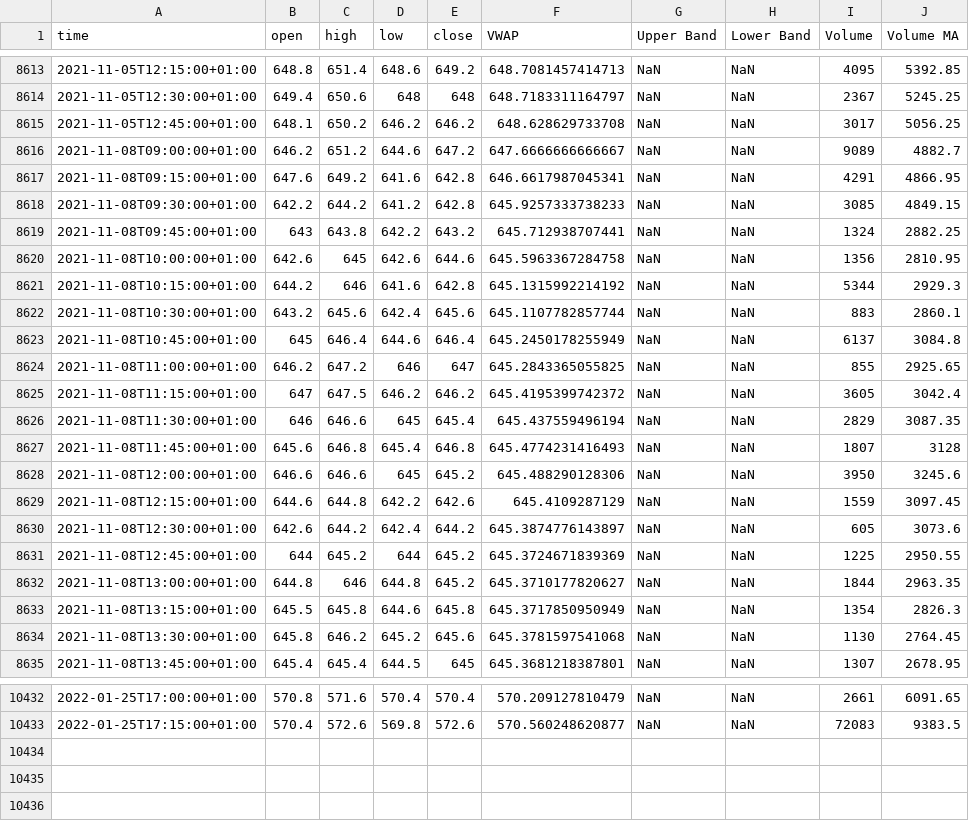
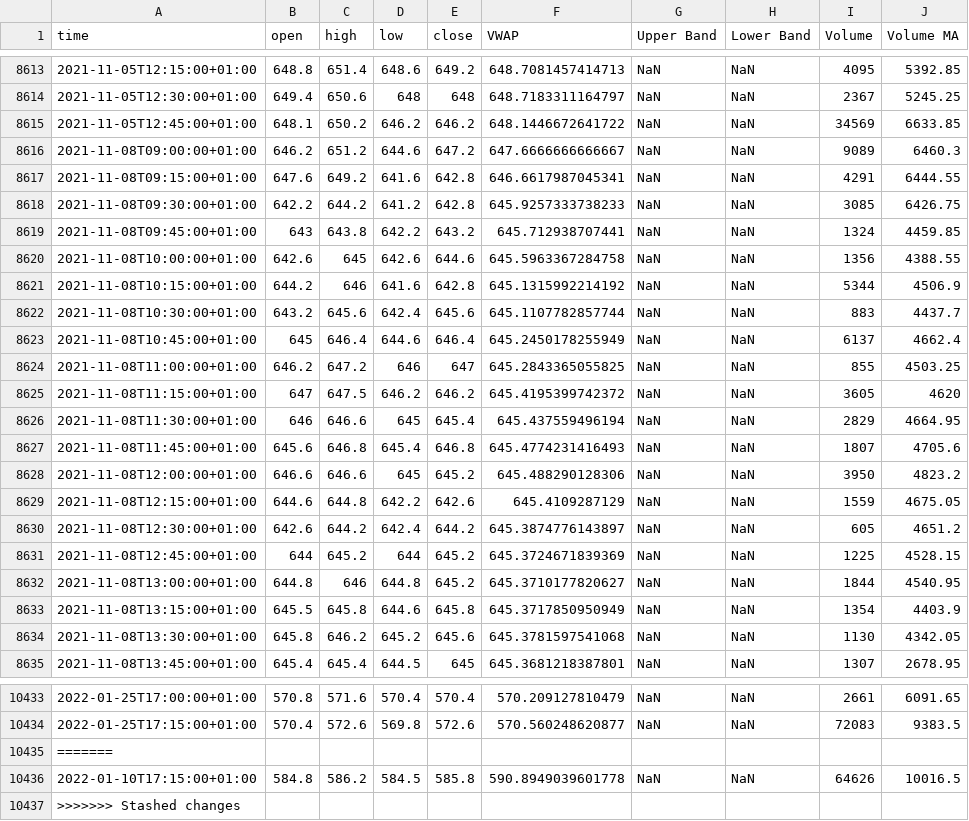
Before and after one commit to RS1987X/Growth-stock-high-volume-short, a CSV file: OMXSTO_DLY_BALD_B, 15.csv, drawn as a sheet; only a part is shown, gaps mark what is left out; the diff covers the shown part only.

```diff
--- a/OMXSTO_DLY_BALD_B, 15.csv
+++ b/OMXSTO_DLY_BALD_B, 15.csv
@@ -8614,22 +8614,22 @@ time,open,high,low,close,VWAP,Upper Band,Lower Band,Volume,Volume MA
 2021-11-05T12:30:00+01:00,649.4,650.6,648,648,648.7183311164797,NaN,NaN,2367,5245.25
-2021-11-05T12:45:00+01:00,648.1,650.2,646.2,646.2,648.628629733708,NaN,NaN,3017,5056.25
-2021-11-08T09:00:00+01:00,646.2,651.2,644.6,647.2,647.6666666666667,NaN,NaN,9089,4882.7
-2021-11-08T09:15:00+01:00,647.6,649.2,641.6,642.8,646.6617987045341,NaN,NaN,4291,4866.95
-2021-11-08T09:30:00+01:00,642.2,644.2,641.2,642.8,645.9257333738233,NaN,NaN,3085,4849.15
-2021-11-08T09:45:00+01:00,643,643.8,642.2,643.2,645.712938707441,NaN,NaN,1324,2882.25
-2021-11-08T10:00:00+01:00,642.6,645,642.6,644.6,645.5963367284758,NaN,NaN,1356,2810.95
-2021-11-08T10:15:00+01:00,644.2,646,641.6,642.8,645.1315992214192,NaN,NaN,5344,2929.3
-2021-11-08T10:30:00+01:00,643.2,645.6,642.4,645.6,645.1107782857744,NaN,NaN,883,2860.1
-2021-11-08T10:45:00+01:00,645,646.4,644.6,646.4,645.2450178255949,NaN,NaN,6137,3084.8
-2021-11-08T11:00:00+01:00,646.2,647.2,646,647,645.2843365055825,NaN,NaN,855,2925.65
-2021-11-08T11:15:00+01:00,647,647.5,646.2,646.2,645.4195399742372,NaN,NaN,3605,3042.4
-2021-11-08T11:30:00+01:00,646,646.6,645,645.4,645.437559496194,NaN,NaN,2829,3087.35
-2021-11-08T11:45:00+01:00,645.6,646.8,645.4,646.8,645.4774231416493,NaN,NaN,1807,3128
-2021-11-08T12:00:00+01:00,646.6,646.6,645,645.2,645.488290128306,NaN,NaN,3950,3245.6
-2021-11-08T12:15:00+01:00,644.6,644.8,642.2,642.6,645.4109287129,NaN,NaN,1559,3097.45
-2021-11-08T12:30:00+01:00,642.6,644.2,642.4,644.2,645.3874776143897,NaN,NaN,605,3073.6
-2021-11-08T12:45:00+01:00,644,645.2,644,645.2,645.3724671839369,NaN,NaN,1225,2950.55
-2021-11-08T13:00:00+01:00,644.8,646,644.8,645.2,645.3710177820627,NaN,NaN,1844,2963.35
-2021-11-08T13:15:00+01:00,645.5,645.8,644.6,645.8,645.3717850950949,NaN,NaN,1354,2826.3
-2021-11-08T13:30:00+01:00,645.8,646.2,645.2,645.6,645.3781597541068,NaN,NaN,1130,2764.45
+2021-11-05T12:45:00+01:00,648.1,650.2,646.2,646.2,648.1446672641722,NaN,NaN,34569,6633.85
+2021-11-08T09:00:00+01:00,646.2,651.2,644.6,647.2,647.6666666666667,NaN,NaN,9089,6460.3
+2021-11-08T09:15:00+01:00,647.6,649.2,641.6,642.8,646.6617987045341,NaN,NaN,4291,6444.55
+2021-11-08T09:30:00+01:00,642.2,644.2,641.2,642.8,645.9257333738233,NaN,NaN,3085,6426.75
+2021-11-08T09:45:00+01:00,643,643.8,642.2,643.2,645.712938707441,NaN,NaN,1324,4459.85
+2021-11-08T10:00:00+01:00,642.6,645,642.6,644.6,645.5963367284758,NaN,NaN,1356,4388.55
+2021-11-08T10:15:00+01:00,644.2,646,641.6,642.8,645.1315992214192,NaN,NaN,5344,4506.9
+2021-11-08T10:30:00+01:00,643.2,645.6,642.4,645.6,645.1107782857744,NaN,NaN,883,4437.7
+2021-11-08T10:45:00+01:00,645,646.4,644.6,646.4,645.2450178255949,NaN,NaN,6137,4662.4
+2021-11-08T11:00:00+01:00,646.2,647.2,646,647,645.2843365055825,NaN,NaN,855,4503.25
+2021-11-08T11:15:00+01:00,647,647.5,646.2,646.2,645.4195399742372,NaN,NaN,3605,4620
+2021-11-08T11:30:00+01:00,646,646.6,645,645.4,645.437559496194,NaN,NaN,2829,4664.95
+2021-11-08T11:45:00+01:00,645.6,646.8,645.4,646.8,645.4774231416493,NaN,NaN,1807,4705.6
+2021-11-08T12:00:00+01:00,646.6,646.6,645,645.2,645.488290128306,NaN,NaN,3950,4823.2
+2021-11-08T12:15:00+01:00,644.6,644.8,642.2,642.6,645.4109287129,NaN,NaN,1559,4675.05
+2021-11-08T12:30:00+01:00,642.6,644.2,642.4,644.2,645.3874776143897,NaN,NaN,605,4651.2
+2021-11-08T12:45:00+01:00,644,645.2,644,645.2,645.3724671839369,NaN,NaN,1225,4528.15
+2021-11-08T13:00:00+01:00,644.8,646,644.8,645.2,645.3710177820627,NaN,NaN,1844,4540.95
+2021-11-08T13:15:00+01:00,645.5,645.8,644.6,645.8,645.3717850950949,NaN,NaN,1354,4403.9
+2021-11-08T13:30:00+01:00,645.8,646.2,645.2,645.6,645.3781597541068,NaN,NaN,1130,4342.05
 2021-11-08T13:45:00+01:00,645.4,645.4,644.5,645,645.3681218387801,NaN,NaN,1307,2678.95
@@ -10433 +10434,4 @@ time,open,high,low,close,VWAP,Upper Band,Lower Band,Volume,Volume MA
 2022-01-25T17:15:00+01:00,570.4,572.6,569.8,572.6,570.560248620877,NaN,NaN,72083,9383.5
+=======
+2022-01-10T17:15:00+01:00,584.8,586.2,584.5,585.8,590.8949039601778,NaN,NaN,64626,10016.5
+>>>>>>> Stashed changes
```
Also changed, not shown: 1 added row and 44 edited cells elsewhere in this file, OMXSTO_DLY_EQT, 15.csv.
